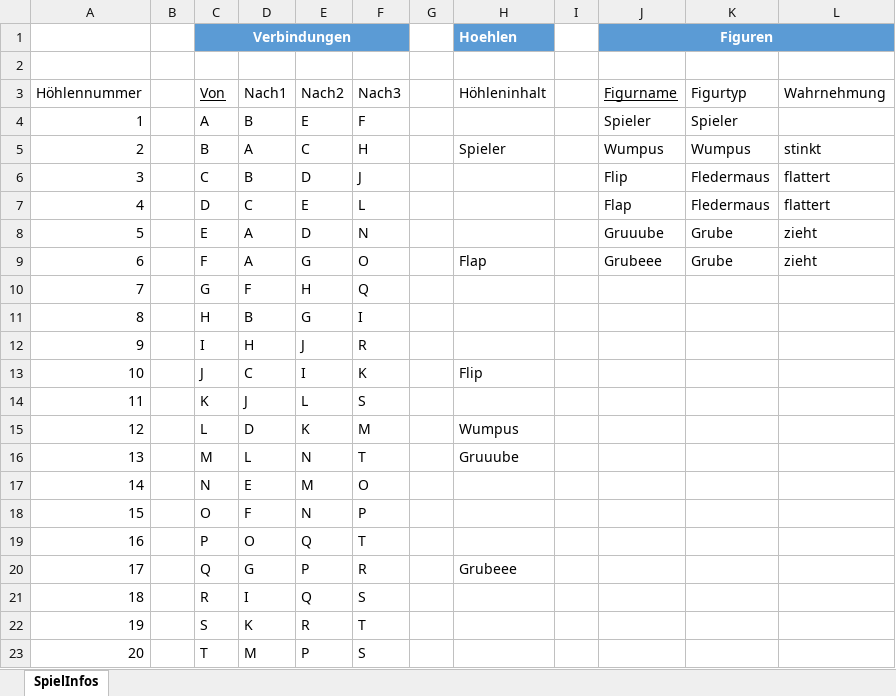
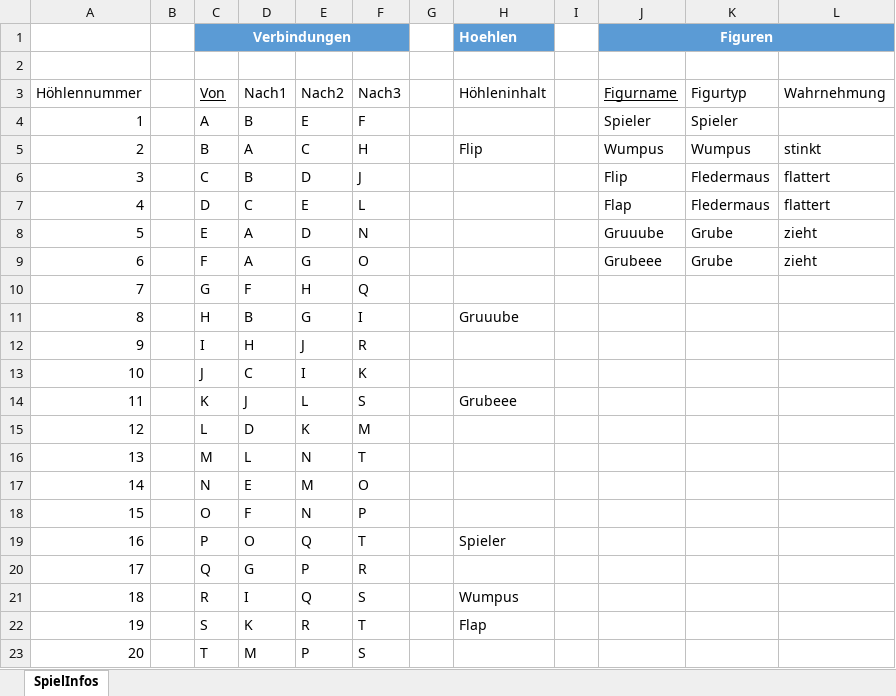
Before and after one commit to MarkusOnTeams/VBA_Wumpus, an Excel workbook: Wumpus.xlsm, sheet SpielInfos, drawn as a sheet; values as stored, in another font and other column widths than the file's, no borders; table styles not drawn; the diff names each change by its address in the sheet, - before the commit and + after, or states it on an @@ line.

```diff
--- a/Wumpus.xlsm (sheet SpielInfos)
+++ b/Wumpus.xlsm (sheet SpielInfos)
-H5 (Höhleninhalt): Spieler
+H5 (Höhleninhalt): Flip
-H9 (Höhleninhalt): Flap
+H9 (Höhleninhalt): (empty)
-H11 (Höhleninhalt): (empty)
+H11 (Höhleninhalt): Gruuube
-H13 (Höhleninhalt): Flip
+H13 (Höhleninhalt): (empty)
-H14 (Höhleninhalt): (empty)
+H14 (Höhleninhalt): Grubeee
-H15 (Höhleninhalt): Wumpus
+H15 (Höhleninhalt): (empty)
-H16 (Höhleninhalt): Gruuube
+H16 (Höhleninhalt): (empty)
-H19 (Höhleninhalt): (empty)
+H19 (Höhleninhalt): Spieler
-H20 (Höhleninhalt): Grubeee
+H20 (Höhleninhalt): (empty)
-H21 (Höhleninhalt): (empty)
+H21 (Höhleninhalt): Wumpus
-H22 (Höhleninhalt): (empty)
+H22 (Höhleninhalt): Flap
```
Also changed, not shown: 1 other file.
